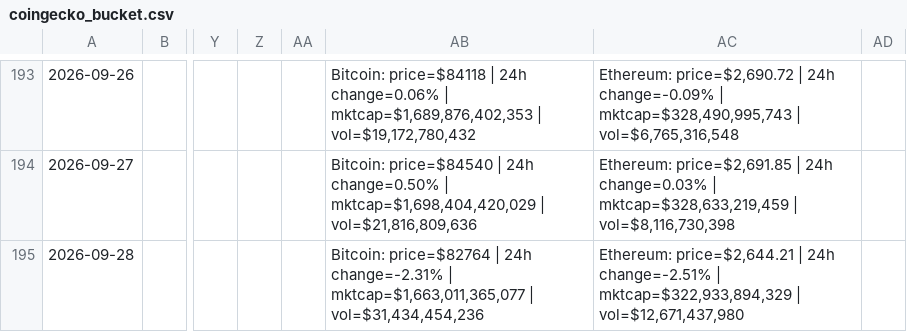
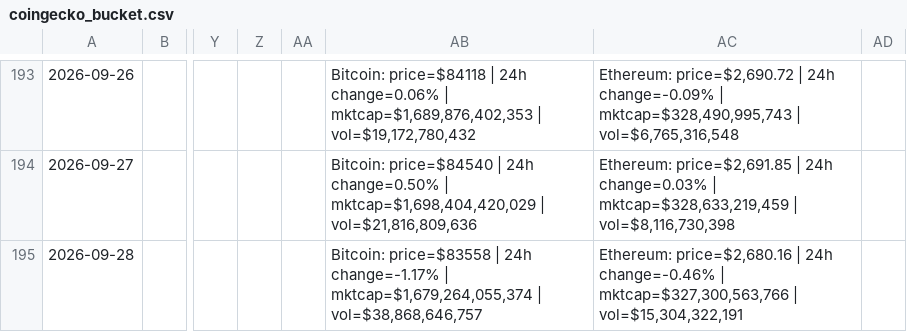
Before and after one commit to Mike7205/General_F2, a CSV file: data/coingecko_bucket.csv, drawn as a sheet; only a part is shown, gaps mark what is left out; the diff names each change by its address in the sheet, - before the commit and + after, or states it on an @@ line.

```diff
--- a/data/coingecko_bucket.csv
+++ b/data/coingecko_bucket.csv
-AB195: Bitcoin: price=$82764 | 24h change=-2.31% | mktcap=$1,663,011,365,077 | vol=$31,434,454,236
+AB195: Bitcoin: price=$83558 | 24h change=-1.17% | mktcap=$1,679,264,055,374 | vol=$38,868,646,757
-AC195: Ethereum: price=$2,644.21 | 24h change=-2.51% | mktcap=$322,933,894,329 | vol=$12,671,437,980
+AC195: Ethereum: price=$2,680.16 | 24h change=-0.46% | mktcap=$327,300,563,766 | vol=$15,304,322,191
```
Also changed, not shown: 1 other file.
